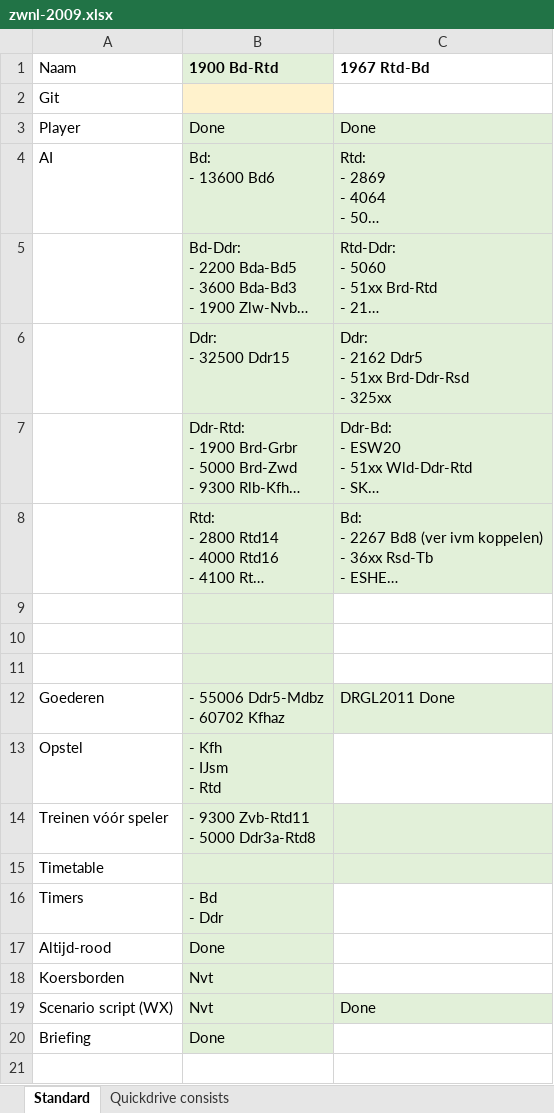
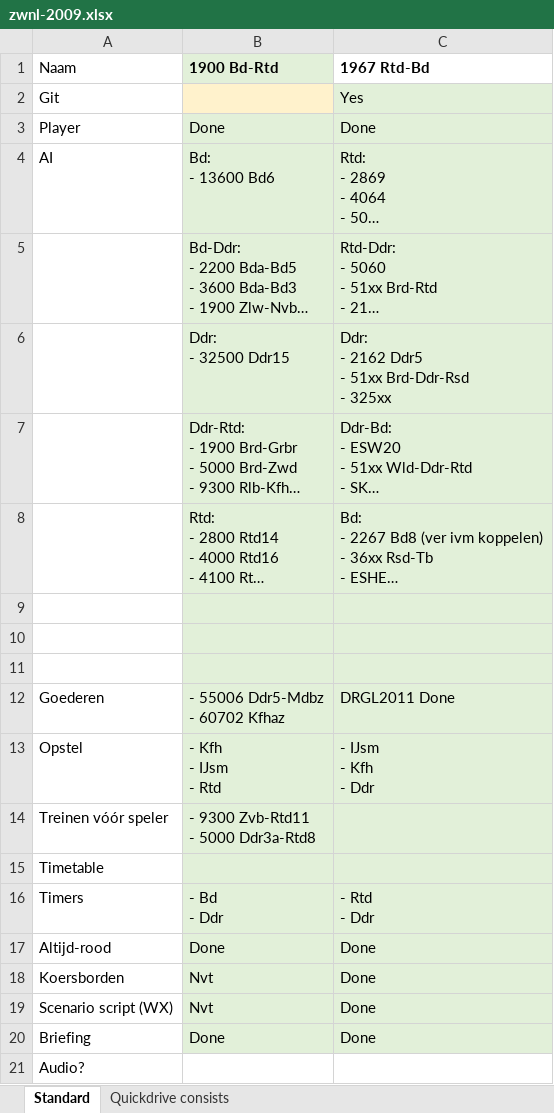
Before and after one commit to tomvand/railworks-quickdrive-nl, an Excel workbook: zwnl-2009.xlsx, sheet Standard, drawn as a sheet; long unchanged cells end in …; values as stored, in another font and other column widths than the file's, no borders; ↵ is a line break in a cell; the diff names each change by its address in the sheet, - before the commit and + after, or states it on an @@ line.

```diff
--- a/zwnl-2009.xlsx (sheet Standard)
+++ b/zwnl-2009.xlsx (sheet Standard)
-C2 (1967 Rtd-Bd): (empty)
+C2 (1967 Rtd-Bd): Yes
-C2 fill: none
+C2 fill: #E2F0D9
-C9:C11 fill: none
+C9:C11 fill: #E2F0D9
-C13 (1967 Rtd-Bd): (empty)
+C13 (1967 Rtd-Bd): - IJsm ↵ - Kfh ↵ - Ddr
-C13 fill: none
+C13 fill: #E2F0D9
-C16 (1967 Rtd-Bd): (empty)
+C16 (1967 Rtd-Bd): - Rtd ↵ - Ddr
-C16:C18 fill: none
+C16:C18 fill: #E2F0D9
-C17:C18 (1967 Rtd-Bd): (empty)
+C17:C18 (1967 Rtd-Bd): Done
-C20 (1967 Rtd-Bd): (empty)
+C20 (1967 Rtd-Bd): Done
-C20 fill: none
+C20 fill: #E2F0D9
+row 21: Audio?
```
Also changed, not shown: 7 other files.
